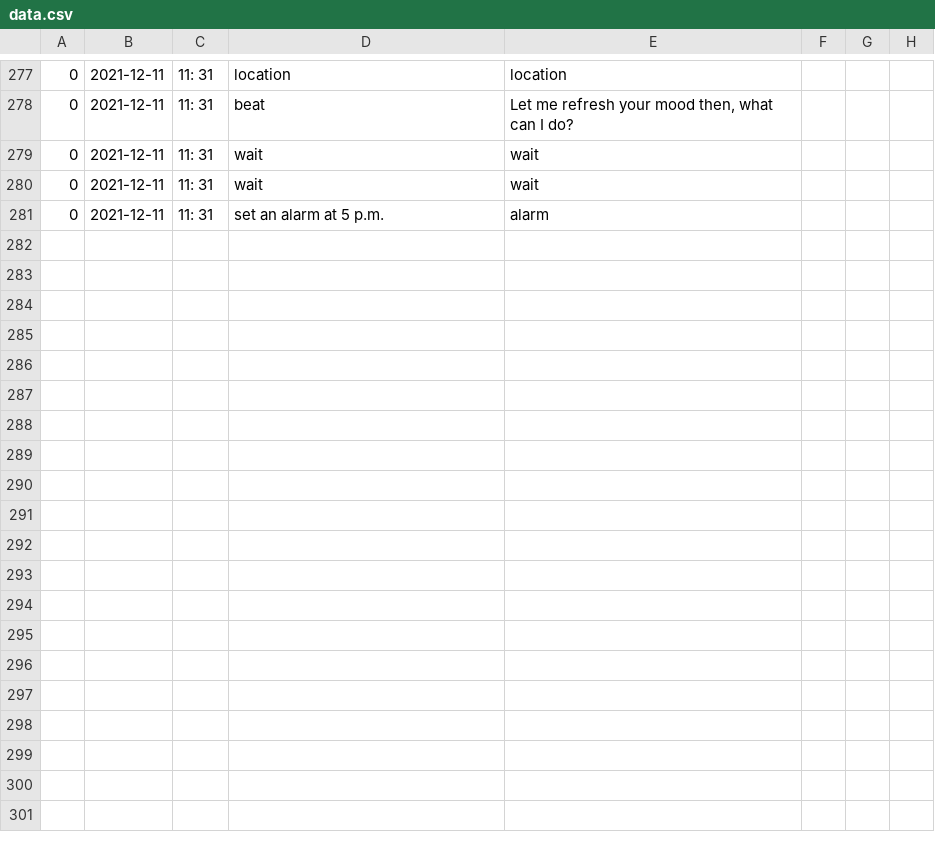
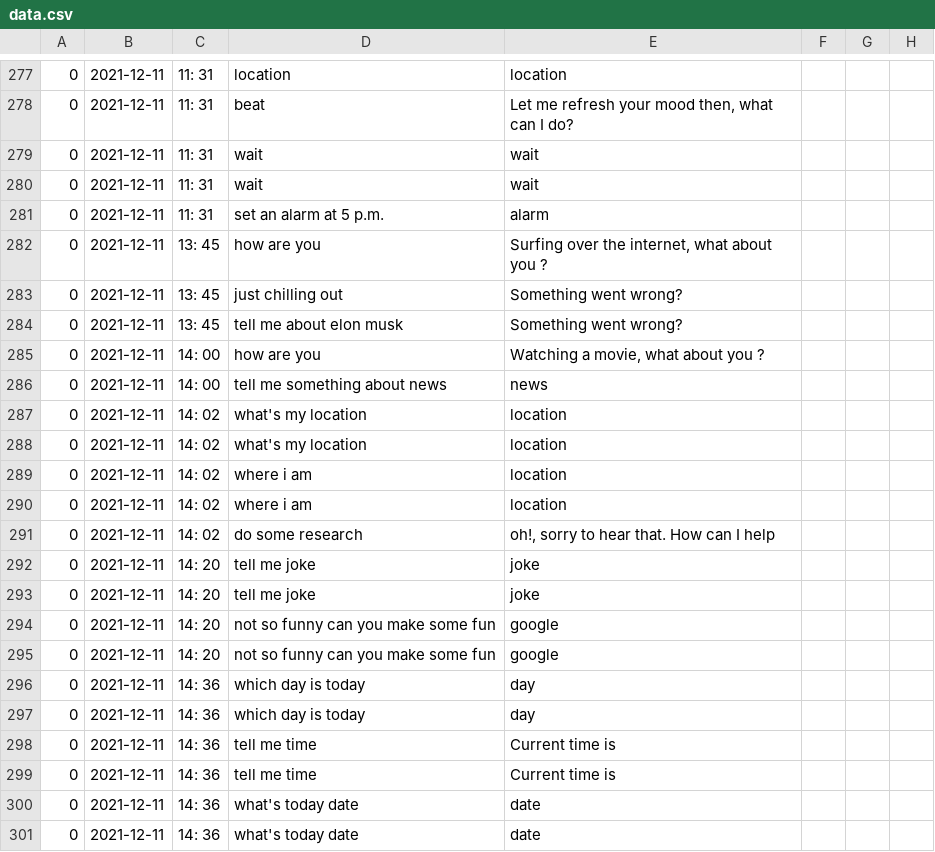
Before and after one commit to Praj-17/AI---Project, a CSV file: data.csv, drawn as a sheet; only a part is shown, gaps mark what is left out; the diff covers the shown part only; the diff names each change by its address in the sheet, - before the commit and + after, or states it on an @@ line.

```diff
--- a/data.csv
+++ b/data.csv
+row 282: 0 | 2021-12-11 | 13: 45 | how are you | Surfing over the internet, what about you ?
+row 283: 0 | 2021-12-11 | 13: 45 | just chilling out | Something went wrong?
+row 284: 0 | 2021-12-11 | 13: 45 | tell me about elon musk | Something went wrong?
+row 285: 0 | 2021-12-11 | 14: 00 | how are you | Watching a movie, what about you ?
+row 286: 0 | 2021-12-11 | 14: 00 | tell me something about news | news
+row 287: 0 | 2021-12-11 | 14: 02 | what's my location | location
+row 288: 0 | 2021-12-11 | 14: 02 | what's my location | location
+row 289: 0 | 2021-12-11 | 14: 02 | where i am | location
+row 290: 0 | 2021-12-11 | 14: 02 | where i am | location
+row 291: 0 | 2021-12-11 | 14: 02 | do some research | oh!, sorry to hear that. How can I help
+row 292: 0 | 2021-12-11 | 14: 20 | tell me joke | joke
+row 293: 0 | 2021-12-11 | 14: 20 | tell me joke | joke
+row 294: 0 | 2021-12-11 | 14: 20 | not so funny can you make some fun | google
+row 295: 0 | 2021-12-11 | 14: 20 | not so funny can you make some fun | google
+row 296: 0 | 2021-12-11 | 14: 36 | which day is today | day
+row 297: 0 | 2021-12-11 | 14: 36 | which day is today | day
+row 298: 0 | 2021-12-11 | 14: 36 | tell me time | Current time is
+row 299: 0 | 2021-12-11 | 14: 36 | tell me time | Current time is
+row 300: 0 | 2021-12-11 | 14: 36 | what's today date | date
+row 301: 0 | 2021-12-11 | 14: 36 | what's today date | date
```
Also changed, not shown: 13 added rows elsewhere in this file, 4 other files.
